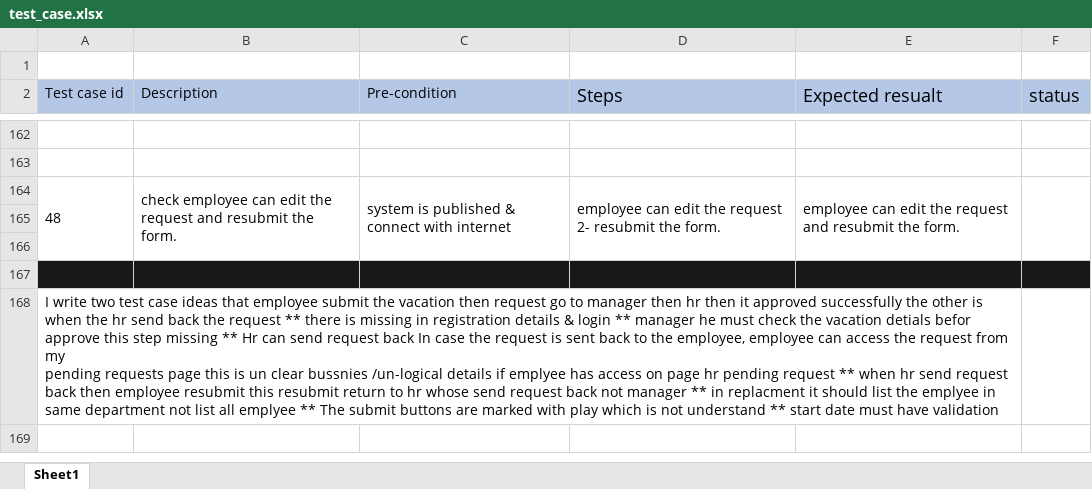
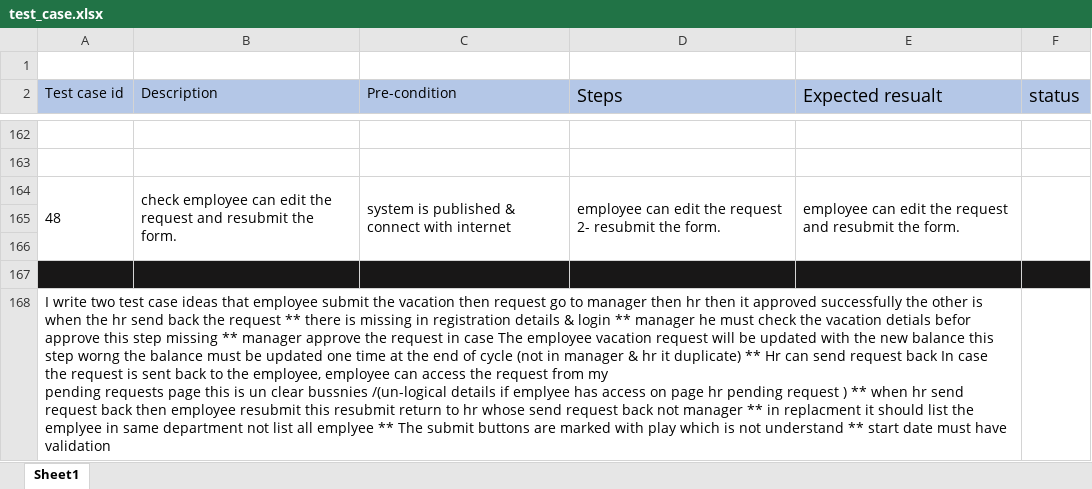
Before and after one commit to Rofida253/orange, an Excel workbook: test_case.xlsx, sheet Sheet1, drawn as a sheet; only a part is shown, gaps mark what is left out; values as stored, in another font and other column widths than the file's, no borders; ↵ is a line break in a cell; the diff covers the shown part only; the diff names each change by its address in the sheet, - before the commit and + after, or states it on an @@ line.

Commit message:
add one step for manager approve

```diff
--- a/test_case.xlsx (sheet Sheet1)
+++ b/test_case.xlsx (sheet Sheet1)
-A168 (Test case id): …missing ** Hr can send request back In case the request is sent back to the employee, employee can access the request from my ↵ pending requests page this is un clear bussnies /un-logical details if emplyee has access on page hr pending request ** when…
+A168 (Test case id): …missing ** manager approve the request in case The employee vacation request will be updated with the new balance this step worng the balance must be updated one time at the end of cycle (not in manager & hr it duplicate) ** Hr can send request back In case the request is sent back to the employee, employee can access the request from my ↵ pending requests page this is un clear bussnies /(un-logical details if emplyee has access on page hr pending request ) ** when…
```
Also changed, not shown: 11 edited cells elsewhere in this sheet.
